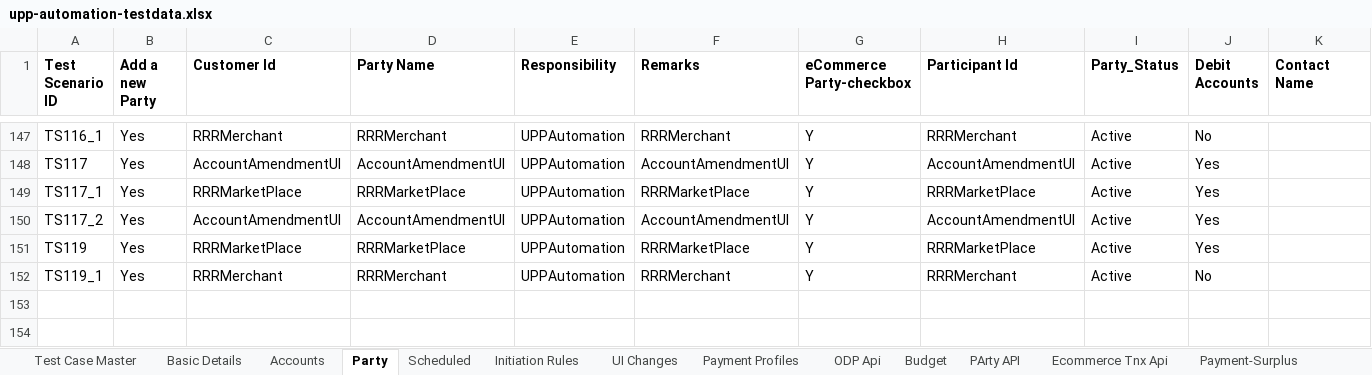
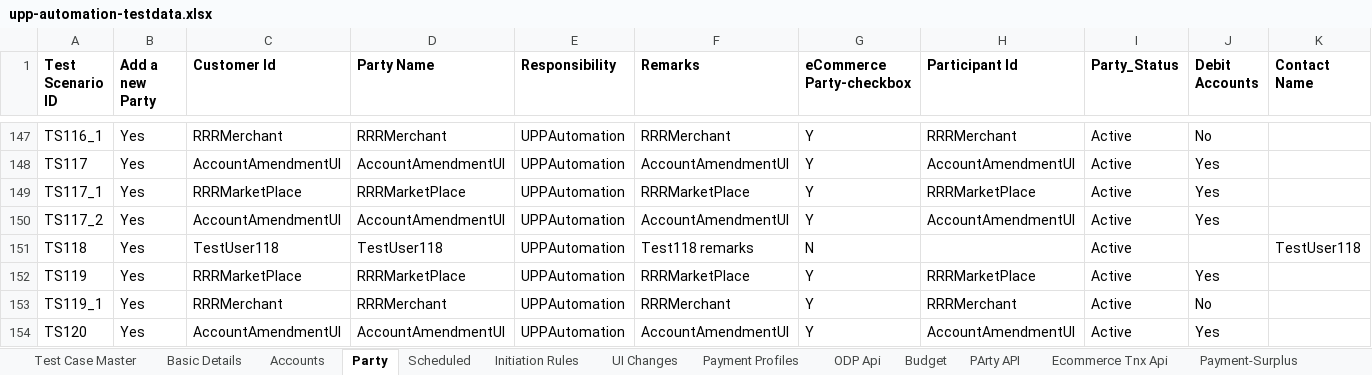
Before and after one commit to deepakdude938/upp, an Excel workbook: src/main/resources/upp-automation-testdata.xlsx, sheet Party, drawn as a sheet; only a part is shown, gaps mark what is left out; values as stored, in another font and other column widths than the file's, no borders; charts and pictures not drawn; rows hold the shown columns only; the diff names each change by its address in the sheet, - before the commit and + after, or states it on an @@ line.

```diff
--- a/src/main/resources/upp-automation-testdata.xlsx (sheet Party)
+++ b/src/main/resources/upp-automation-testdata.xlsx (sheet Party)
+row 151: TS118 | Yes | TestUser118 | TestUser118 | UPPAutomation | Test118 remarks | N |  | Active |  | TestUser118
+row 154: TS120 | Yes | AccountAmendmentUI | AccountAmendmentUI | UPPAutomation | AccountAmendmentUI | Y | AccountAmendmentUI | Active | Yes
```
Also changed, not shown: sheet Txn Maker, sheet Basic Details, sheet Accounts, sheet Test Case Master.
